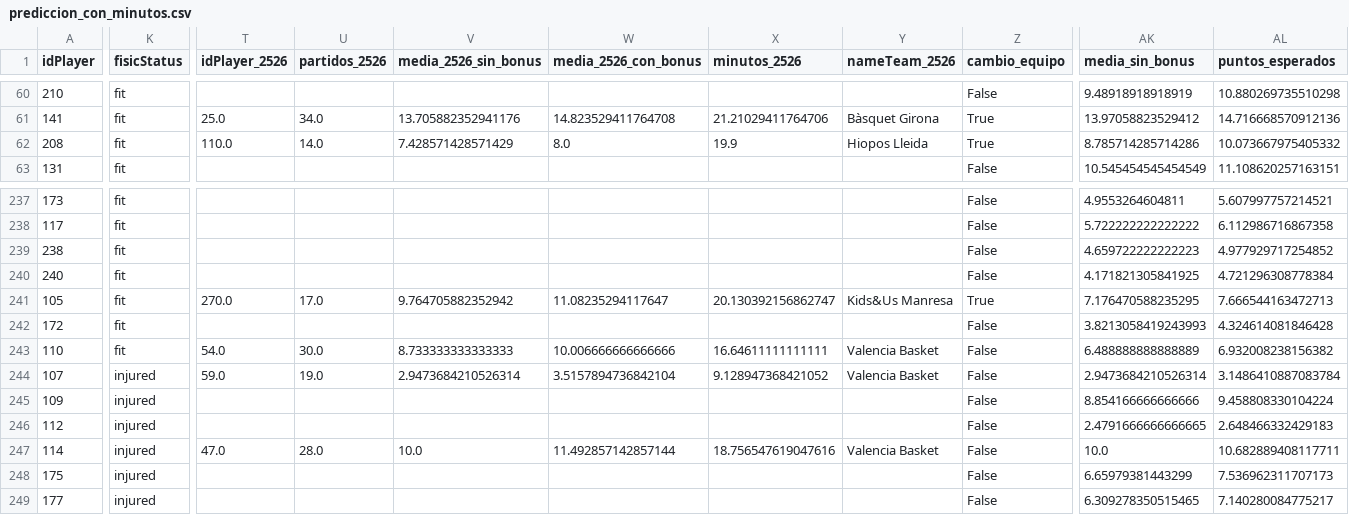
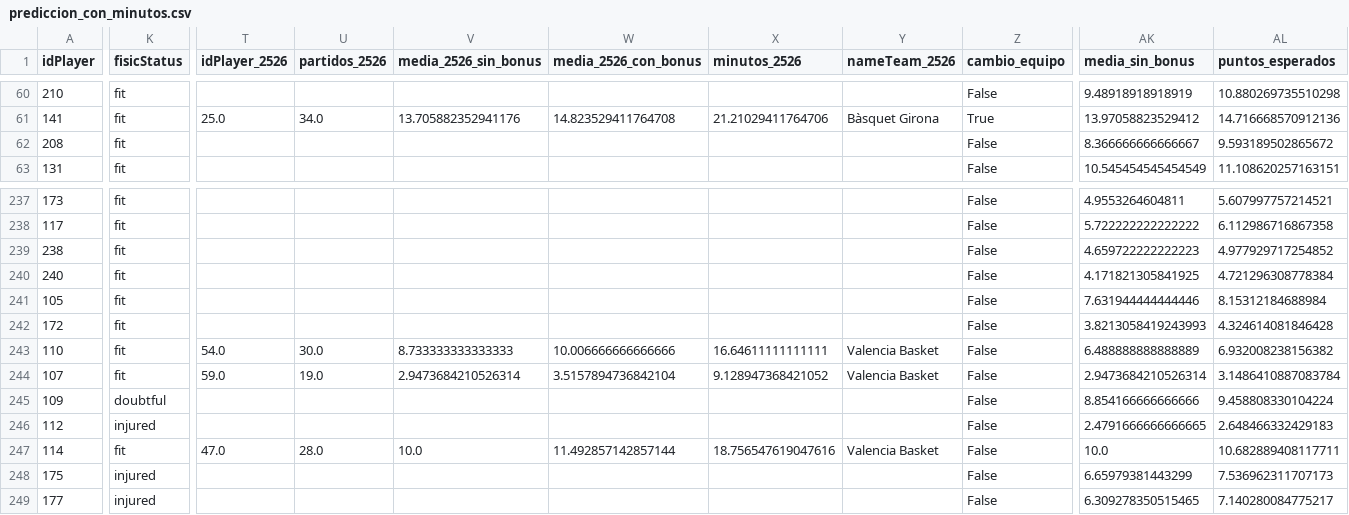
Before and after one commit to SarelaFolgar/supermanager-acb, a CSV file: data/procesado/prediccion_con_minutos.csv, drawn as a sheet; only a part is shown, gaps mark what is left out; the diff covers the shown part only; the diff names each change by its address in the sheet, - before the commit and + after, or states it on an @@ line.

```diff
--- a/data/procesado/prediccion_con_minutos.csv
+++ b/data/procesado/prediccion_con_minutos.csv
-T62 (idPlayer_2526): 110.0
+T62 (idPlayer_2526): (empty)
-U62 (partidos_2526): 14.0
+U62 (partidos_2526): (empty)
-V62 (media_2526_sin_bonus): 7.428571428571429
+V62 (media_2526_sin_bonus): (empty)
-W62 (media_2526_con_bonus): 8.0
+W62 (media_2526_con_bonus): (empty)
-X62 (minutos_2526): 19.9
+X62 (minutos_2526): (empty)
-Y62 (nameTeam_2526): Hiopos Lleida
+Y62 (nameTeam_2526): (empty)
-Z62 (cambio_equipo): True
+Z62 (cambio_equipo): False
-AK62 (media_sin_bonus): 8.785714285714286
+AK62 (media_sin_bonus): 8.366666666666667
-AL62 (puntos_esperados): 10.073667975405332
+AL62 (puntos_esperados): 9.593189502865672
-T241 (idPlayer_2526): 270.0
+T241 (idPlayer_2526): (empty)
-U241 (partidos_2526): 17.0
+U241 (partidos_2526): (empty)
-V241 (media_2526_sin_bonus): 9.764705882352942
+V241 (media_2526_sin_bonus): (empty)
-W241 (media_2526_con_bonus): 11.08235294117647
+W241 (media_2526_con_bonus): (empty)
-X241 (minutos_2526): 20.130392156862747
+X241 (minutos_2526): (empty)
-Y241 (nameTeam_2526): Kids&Us Manresa
+Y241 (nameTeam_2526): (empty)
-Z241 (cambio_equipo): True
+Z241 (cambio_equipo): False
-AK241 (media_sin_bonus): 7.176470588235295
+AK241 (media_sin_bonus): 7.631944444444446
-AL241 (puntos_esperados): 7.666544163472713
+AL241 (puntos_esperados): 8.15312184688984
-K244 (fisicStatus): injured
+K244 (fisicStatus): fit
-K245 (fisicStatus): injured
+K245 (fisicStatus): doubtful
-K247 (fisicStatus): injured
+K247 (fisicStatus): fit
```
Also changed, not shown: 97 edited cells elsewhere in this file, data/mercado/mercado_2026-10-05.csv, data/mi_equipo/pareto.csv, 14 other files.
